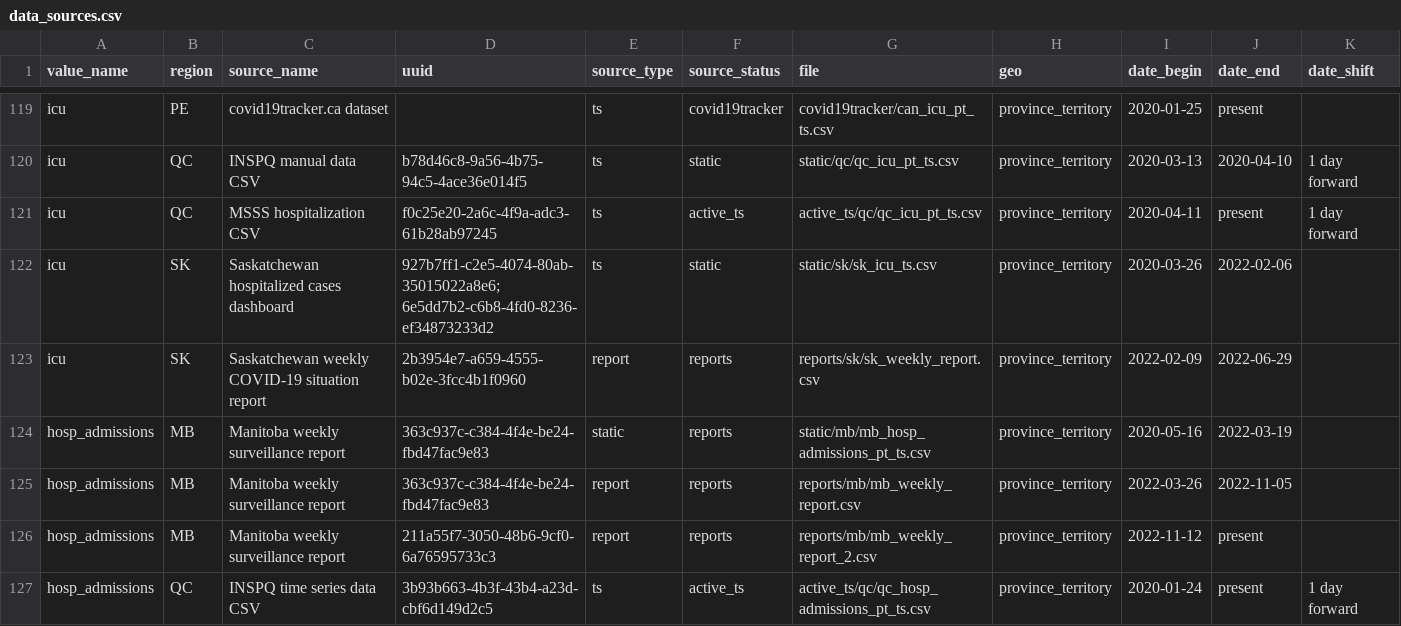
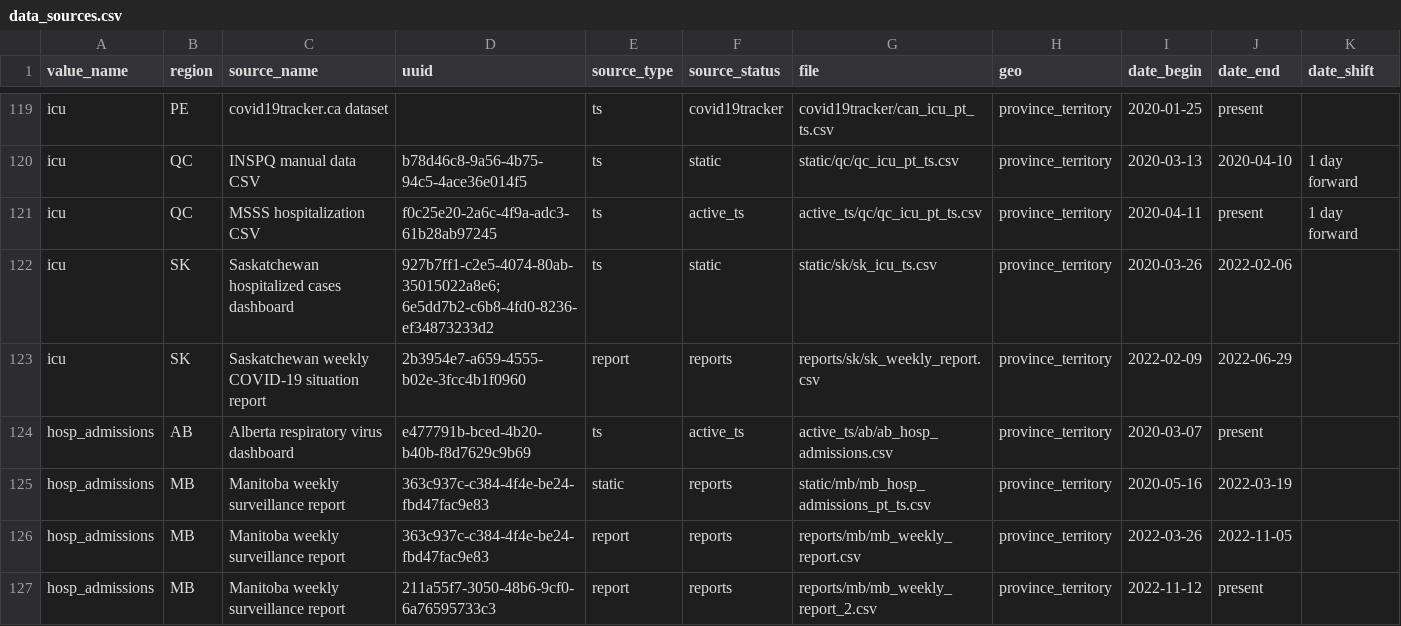
Before and after one commit to ccodwg/CovidTimelineCanada, a CSV file: docs/data_sources/data_sources.csv, drawn as a sheet; only a part is shown, gaps mark what is left out; the shorter side is filled out with more unchanged rows; rows hold the shown columns only; the diff covers the shown part only; the diff names each change by its address in the sheet, - before the commit and + after, or states it on an @@ line.

Commit message:
Update data: 2023-10-11 17:19 EDT
- Add AB, ON hosp_admissions and icu_admissions (AB only) (#111)
- Add AB, ON PT-level deaths time series for later use (#120)
- Add old daily HR-level hosp_admissions dataset for ON (`raw_data/static/on/hosp_admissions_hr_ts.csv`) for posterity, but do not use over the current weekly dataset because the most recent weeks of data in the old time series are incomplete

```diff
--- a/docs/data_sources/data_sources.csv
+++ b/docs/data_sources/data_sources.csv
+row 124: hosp_admissions | AB | Alberta respiratory virus dashboard | e477791b-bced-4b20-b40b-f8d7629c9b69 | ts | active_ts | active_ts/ab/ab_hosp_admissions.csv | province_territory | 2020-03-07 | present
```
Also changed, not shown: 2 added rows and 2 edited cells elsewhere in this file, diffs/pt/hosp_admissions_pt.csv, diffs/pt/icu_admissions_pt.csv, 10 other files.
